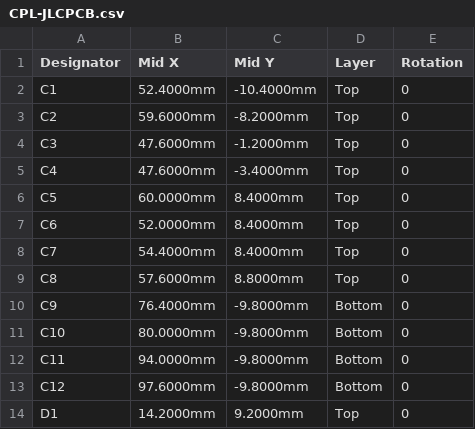
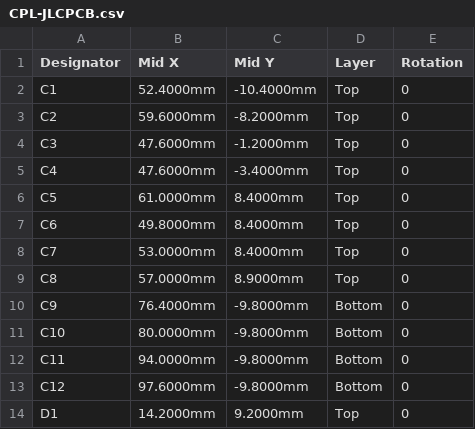
Before and after one commit to jackallen28/jackallen, a CSV file: hardware/circuitpath-keychain/fab/CPL-JLCPCB.csv, drawn as a sheet; only a part is shown.

```diff
--- a/hardware/circuitpath-keychain/fab/CPL-JLCPCB.csv
+++ b/hardware/circuitpath-keychain/fab/CPL-JLCPCB.csv
@@ -5,6 +5,6 @@ C3,47.6000mm,-1.2000mm,Top,0
 C4,47.6000mm,-3.4000mm,Top,0
-C5,60.0000mm,8.4000mm,Top,0
-C6,52.0000mm,8.4000mm,Top,0
-C7,54.4000mm,8.4000mm,Top,0
-C8,57.6000mm,8.8000mm,Top,0
+C5,61.0000mm,8.4000mm,Top,0
+C6,49.8000mm,8.4000mm,Top,0
+C7,53.0000mm,8.4000mm,Top,0
+C8,57.0000mm,8.9000mm,Top,0
 C9,76.4000mm,-9.8000mm,Bottom,0
```
Also changed, not shown: 8 other files.
